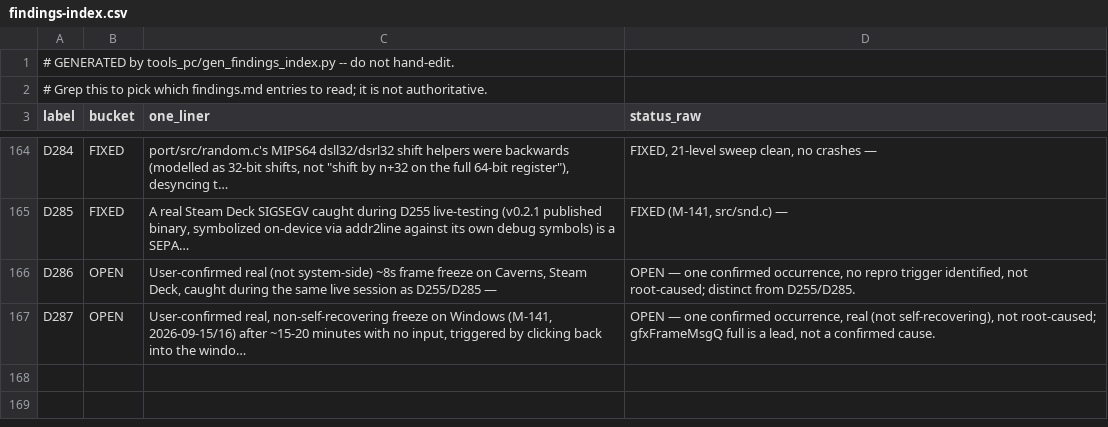
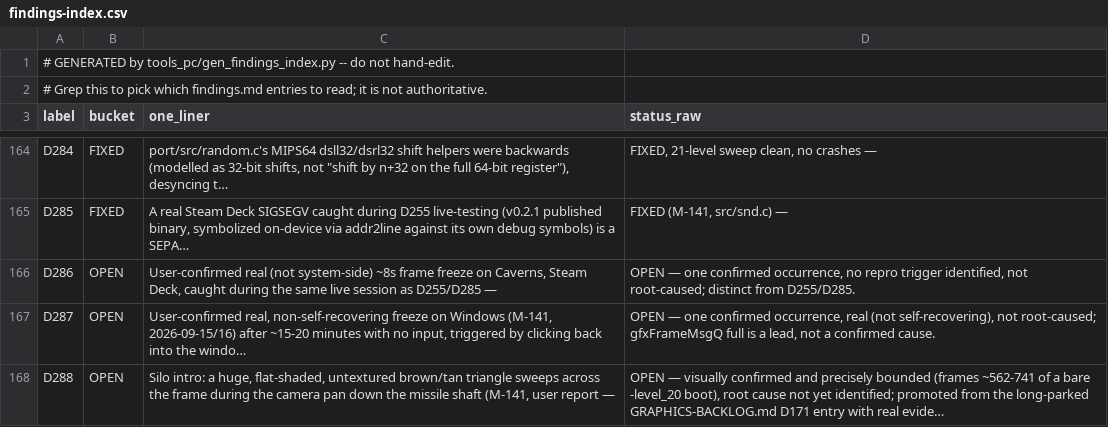
Before and after one commit to Sleepsong/goldeneye-pc-port, a CSV file: docs/dev/findings-index.csv, drawn as a sheet; only a part is shown, gaps mark what is left out.

```diff
--- a/docs/dev/findings-index.csv
+++ b/docs/dev/findings-index.csv
@@ -167 +167,2 @@ D286,OPEN,"User-confirmed real (not system-side) ~8s frame freeze on Caverns, St
 D287,OPEN,"User-confirmed real, non-self-recovering freeze on Windows (M-141, 2026-09-15/16) after ~15-20 minutes with no input, triggered by clicking back into the windo…","OPEN — one confirmed occurrence, real (not self-recovering), not root-caused; gfxFrameMsgQ full is a lead, not a confirmed cause."
+D288,OPEN,"Silo intro: a huge, flat-shaded, untextured brown/tan triangle sweeps across the frame during the camera pan down the missile shaft (M-141, user report —","OPEN — visually confirmed and precisely bounded (frames ~562-741 of a bare -level_20 boot), root cause not yet identified; promoted from the long-parked GRAPHICS-BACKLOG.md D171 entry with real evide…"
```
Also changed, not shown: 4 other files.
